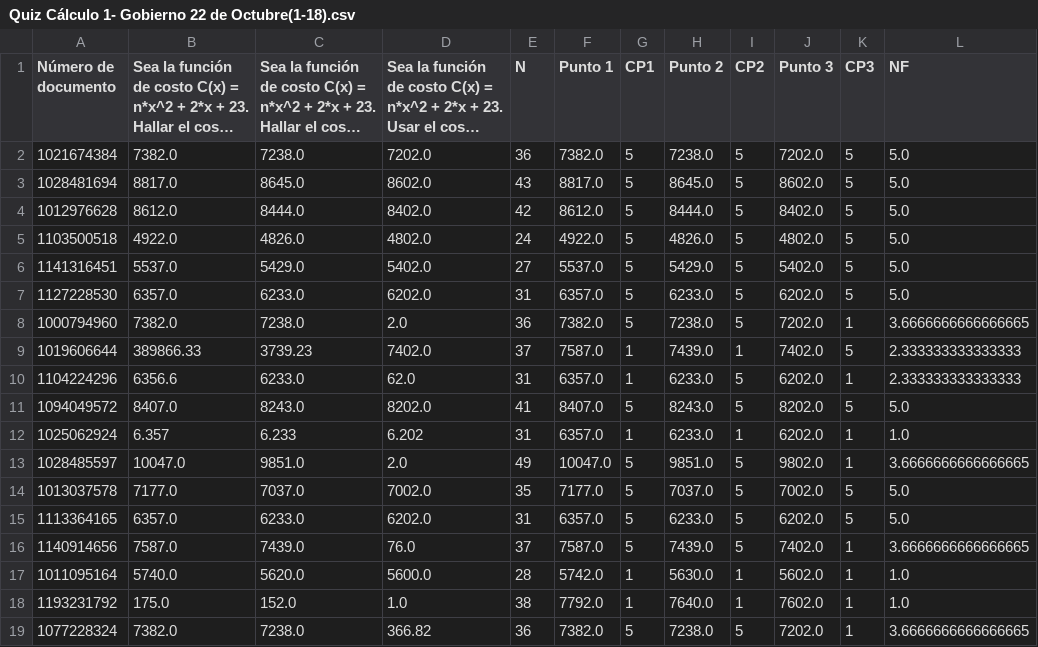
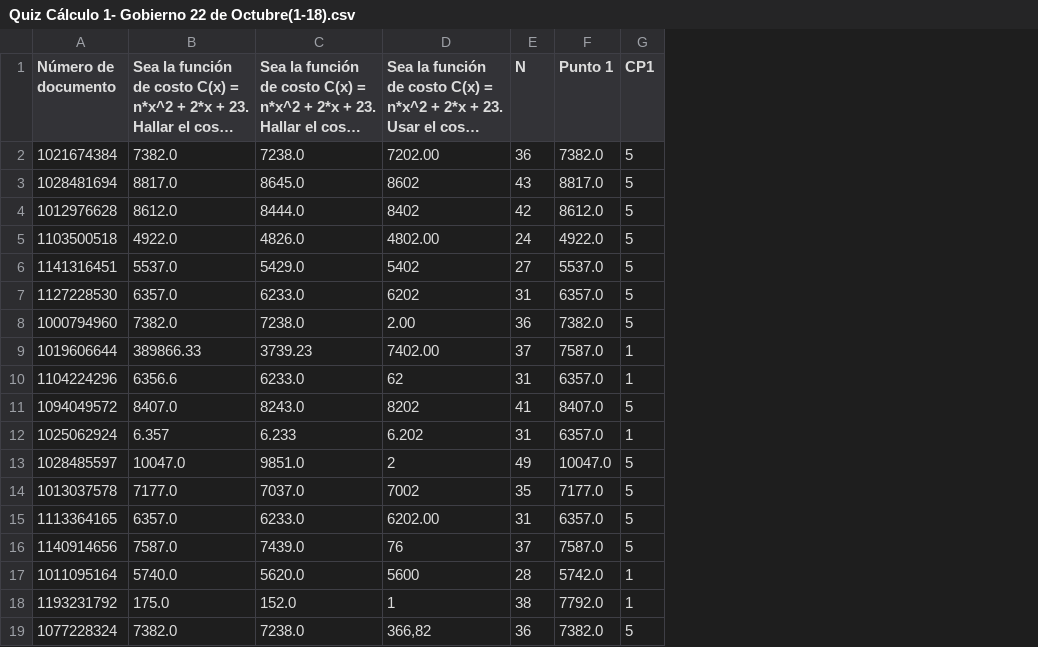
Before and after one commit to Dairacampos/Proyecto_Final_Grupo_1, a CSV file: pandas/Quiz Cálculo 1- Gobierno 22 de Octubre(1-18).csv, drawn as a sheet; long unchanged cells end in …; the diff names each change by its address in the sheet, - before the commit and + after, or states it on an @@ line.

Commit message:
Funcion promedios Daira

```diff
--- a/pandas/Quiz Cálculo 1- Gobierno 22 de Octubre(1-18).csv
+++ b/pandas/Quiz Cálculo 1- Gobierno 22 de Octubre(1-18).csv
-column H (Punto 2), rows 2-19: 7238.0 | 8645.0 | 8444.0 | 4826.0 | 5429.0 | 6233.0 | 7238.0 | 7439.0 | 6233.0 | 8243.0 | 6233.0 | 9851.0 | 7037.0 | 6233.0 | 7439.0 | 5630.0 | 7640.0 | 7238.0
-column I (CP2), rows 2-19: 5 | 5 | 5 | 5 | 5 | 5 | 5 | 1 | 5 | 5 | 1 | 5 | 5 | 5 | 5 | 1 | 1 | 5
-column J (Punto 3), rows 2-19: 7202.0 | 8602.0 | 8402.0 | 4802.0 | 5402.0 | 6202.0 | 7202.0 | 7402.0 | 6202.0 | 8202.0 | 6202.0 | 9802.0 | 7002.0 | 6202.0 | 7402.0 | 5602.0 | 7602.0 | 7202.0
-column K (CP3), rows 2-19: 5 | 5 | 5 | 5 | 5 | 5 | 1 | 5 | 1 | 5 | 1 | 1 | 5 | 5 | 1 | 1 | 1 | 1
-column L (NF), rows 2-19: 5.0 | 5.0 | 5.0 | 5.0 | 5.0 | 5.0 | 3.6666666666666665 | 2.333333333333333 | 2.333333333333333 | 5.0 | 1.0 | 3.6666666666666665 | 5.0 | 5.0 | 3.6666666666666665 | 1.0 | 1.0 | 3.6666666666666665
-D2: 7202.0
+D2: 7202.00
-D3: 8602.0
+D3: 8602
-D4: 8402.0
+D4: 8402
-D5: 4802.0
+D5: 4802.00
-D6: 5402.0
+D6: 5402
-D7: 6202.0
+D7: 6202
-D8: 2.0
+D8: 2.00
-D9: 7402.0
+D9: 7402.00
-D10: 62.0
+D10: 62
-D11: 8202.0
+D11: 8202
-D13: 2.0
+D13: 2
-D14: 7002.0
+D14: 7002
-D15: 6202.0
+D15: 6202.00
-D16: 76.0
+D16: 76
-D17: 5600.0
+D17: 5600
-D18: 1.0
+D18: 1
-D19: 366.82
+D19: 366,82
```
Also changed, not shown: 2 other files.
